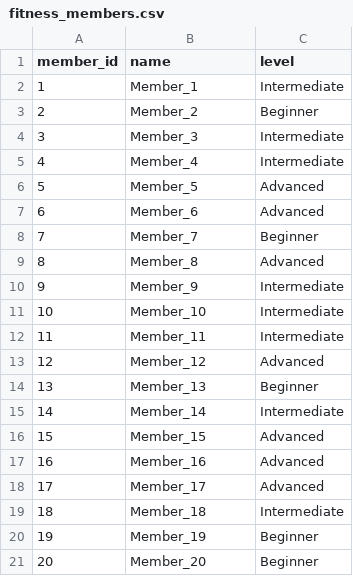
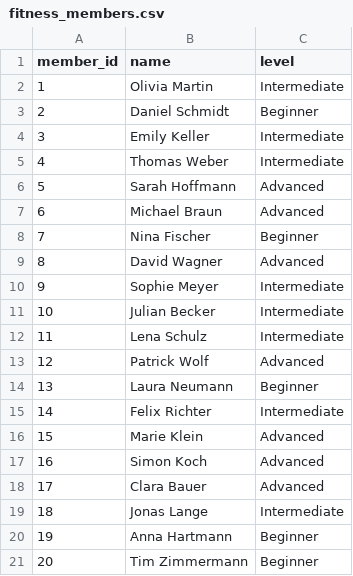
Before and after one commit to chiaoya/Data_to_Decision_with_SQL_Python, a CSV file: course_data/fitness/fitness_members.csv, drawn as a sheet.

```diff
--- a/course_data/fitness/fitness_members.csv
+++ b/course_data/fitness/fitness_members.csv
@@ -1,21 +1,21 @@
 member_id,name,level
-1,Member_1,Intermediate
-2,Member_2,Beginner
-3,Member_3,Intermediate
-4,Member_4,Intermediate
-5,Member_5,Advanced
-6,Member_6,Advanced
-7,Member_7,Beginner
-8,Member_8,Advanced
-9,Member_9,Intermediate
-10,Member_10,Intermediate
-11,Member_11,Intermediate
-12,Member_12,Advanced
-13,Member_13,Beginner
-14,Member_14,Intermediate
-15,Member_15,Advanced
-16,Member_16,Advanced
-17,Member_17,Advanced
-18,Member_18,Intermediate
-19,Member_19,Beginner
-20,Member_20,Beginner
+1,Olivia Martin,Intermediate
+2,Daniel Schmidt,Beginner
+3,Emily Keller,Intermediate
+4,Thomas Weber,Intermediate
+5,Sarah Hoffmann,Advanced
+6,Michael Braun,Advanced
+7,Nina Fischer,Beginner
+8,David Wagner,Advanced
+9,Sophie Meyer,Intermediate
+10,Julian Becker,Intermediate
+11,Lena Schulz,Intermediate
+12,Patrick Wolf,Advanced
+13,Laura Neumann,Beginner
+14,Felix Richter,Intermediate
+15,Marie Klein,Advanced
+16,Simon Koch,Advanced
+17,Clara Bauer,Advanced
+18,Jonas Lange,Intermediate
+19,Anna Hartmann,Beginner
+20,Tim Zimmermann,Beginner
```
Also changed, not shown: course_data/fitness/fitness_classes.csv, course_data/shop/shop_customers.csv, 3 other files.
